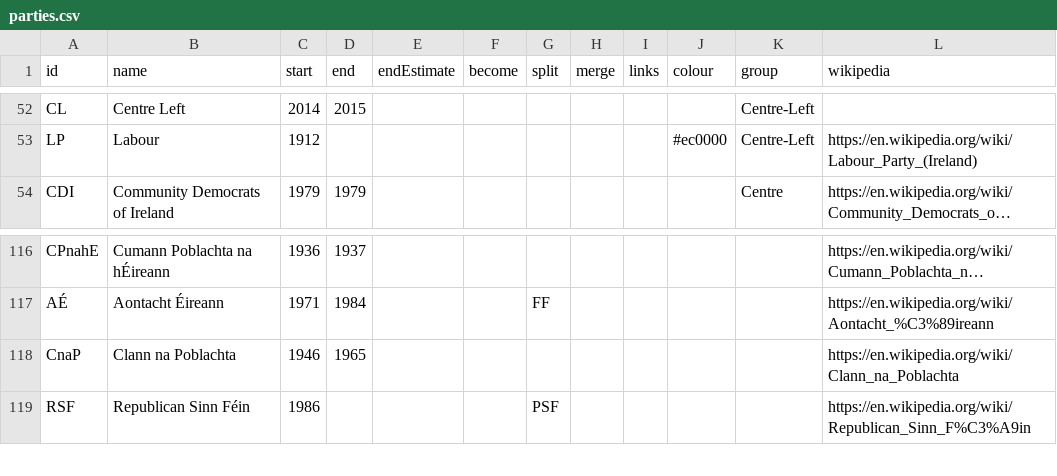
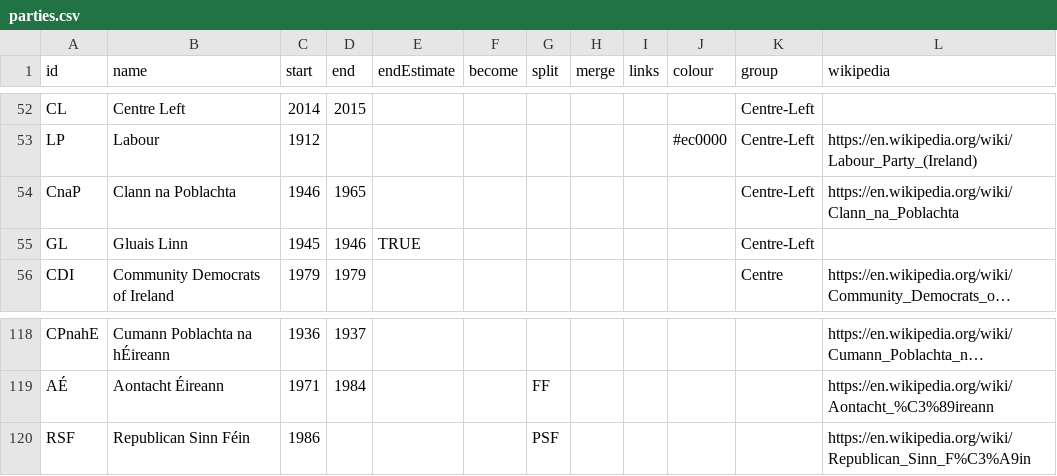
Before and after one commit to Aonrud/Irish-Electoral-Parties, a CSV file: docs/parties.csv, drawn as a sheet; only a part is shown, gaps mark what is left out; long unchanged cells end in …; removed rows and columns are numbered as before the commit, all else as after; the diff names each change by its address in the sheet, - before the commit and + after, or states it on an @@ line.

Commit message:
content: add Gluais Linn
See The Others: https://theothersthealankinsellapodcast.wordpress.com/2020/07/22/the-voice-of-wicklow-and-gluais-linn-episode-7/
Limerick councillors: https://www.limerick.ie/sites/default/files/atoms/files/limerick_municipal_elections_1841_-_2009_researched.pdf#page=93

```diff
--- a/docs/parties.csv
+++ b/docs/parties.csv
+row 54: CnaP | Clann na Poblachta | 1946 | 1965 |  |  |  |  |  |  | Centre-Left | https://en.wikipedia.org/wiki/Clann_na_Poblachta
+row 55: GL | Gluais Linn | 1945 | 1946 | TRUE |  |  |  |  |  | Centre-Left
-row 118: CnaP | Clann na Poblachta | 1946 | 1965 |  |  |  |  |  |  |  | https://en.wikipedia.org/wiki/Clann_na_Poblachta
```
